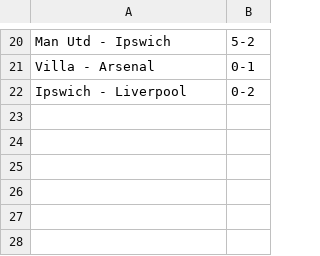
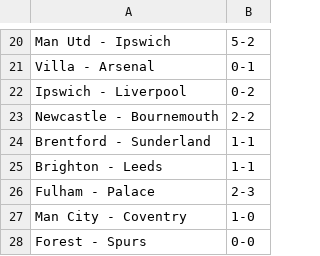
Before and after one commit to ps9786/pl-predictions, a CSV file: pl/scores.csv, drawn as a sheet; only a part is shown, gaps mark what is left out; the diff names each change by its address in the sheet, - before the commit and + after, or states it on an @@ line.

```diff
--- a/pl/scores.csv
+++ b/pl/scores.csv
+row 23: Newcastle - Bournemouth | 2-2
+row 24: Brentford - Sunderland | 1-1
+row 25: Brighton - Leeds | 1-1
+row 26: Fulham - Palace | 2-3
+row 27: Man City - Coventry | 1-0
+row 28: Forest - Spurs | 0-0
```
Also changed, not shown: pl/league_table.csv, 1 other file.
